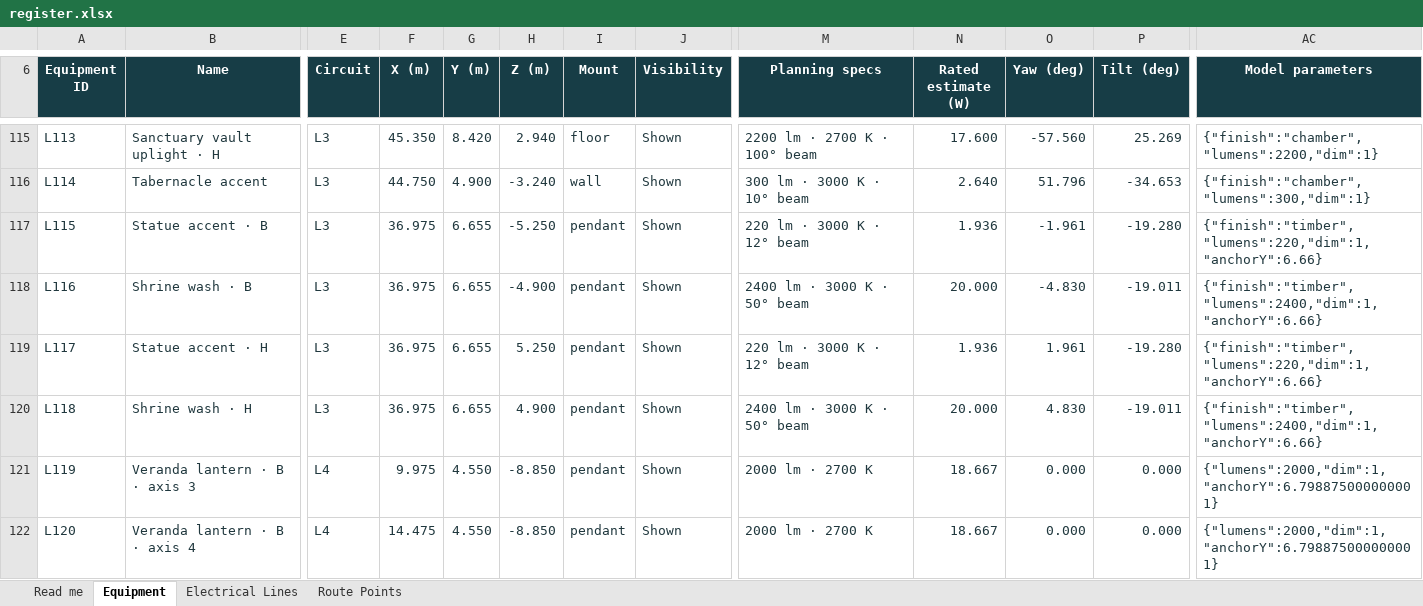
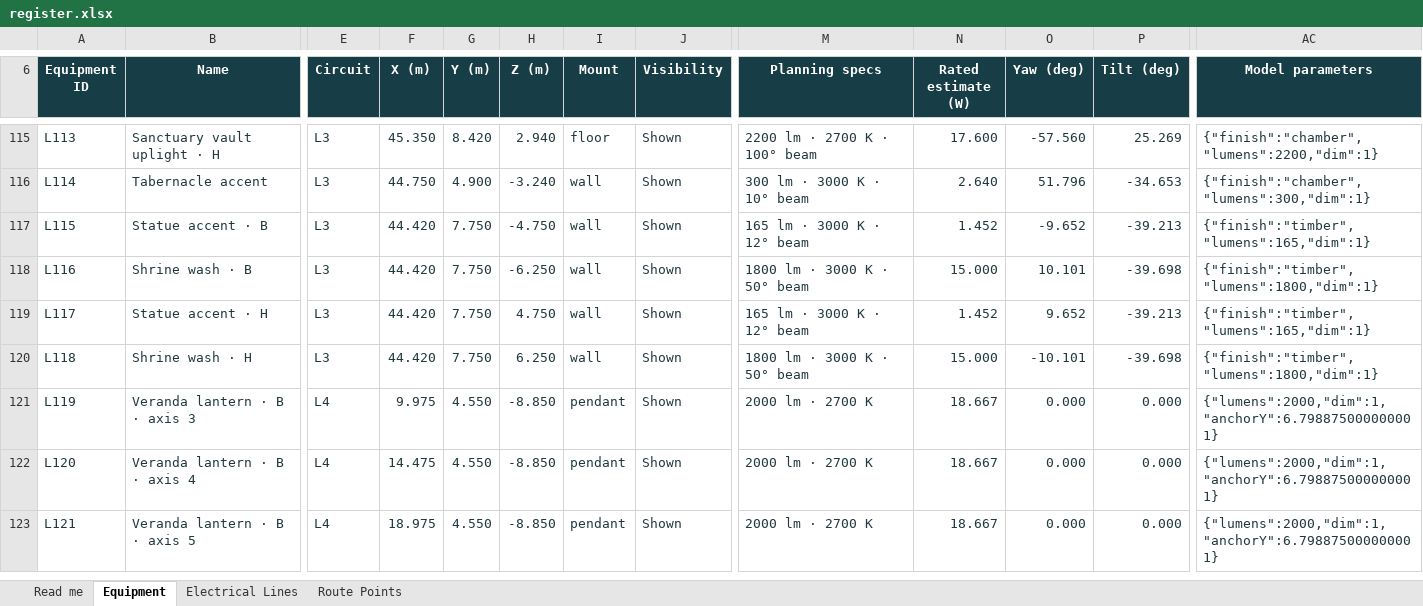
Before and after one commit to DangHoangGeo/giaoxuthachbi-simulator, an Excel workbook: docs/electrical-grid/categories/lighting/register.xlsx, sheet Equipment, drawn as a sheet; only a part is shown, gaps mark what is left out; the shorter side is filled out with more unchanged rows; values as stored, in another font and other column widths than the file's, no borders; conditional formats and table styles not drawn; the diff names each change by its address in the sheet, - before the commit and + after, or states it on an @@ line.

```diff
--- a/docs/electrical-grid/categories/lighting/register.xlsx (sheet Equipment)
+++ b/docs/electrical-grid/categories/lighting/register.xlsx (sheet Equipment)
-F117:F120 (X (m)): 36.975
+F117:F120 (X (m)): 44.420
-G117:G120 (Y (m)): 6.655
+G117:G120 (Y (m)): 7.750
-H117 (Z (m)): -5.250
+H117 (Z (m)): -4.750
-I117:I120 (Mount): pendant
+I117:I120 (Mount): wall
-M117 (Planning specs): 220 lm · 3000 K · 12° beam
+M117 (Planning specs): 165 lm · 3000 K · 12° beam
-N117 (Rated estimate (W)): 1.936
+N117 (Rated estimate (W)): 1.452
-O117 (Yaw (deg)): -1.961
+O117 (Yaw (deg)): -9.652
-P117 (Tilt (deg)): -19.280
+P117 (Tilt (deg)): -39.213
-AC117 (Model parameters): {"finish":"timber","lumens":220,"dim":1,"anchorY":6.66}
+AC117 (Model parameters): {"finish":"timber","lumens":165,"dim":1}
-H118 (Z (m)): -4.900
+H118 (Z (m)): -6.250
-M118 (Planning specs): 2400 lm · 3000 K · 50° beam
+M118 (Planning specs): 1800 lm · 3000 K · 50° beam
-N118 (Rated estimate (W)): 20.000
+N118 (Rated estimate (W)): 15.000
-O118 (Yaw (deg)): -4.830
+O118 (Yaw (deg)): 10.101
-P118 (Tilt (deg)): -19.011
+P118 (Tilt (deg)): -39.698
-AC118 (Model parameters): {"finish":"timber","lumens":2400,"dim":1,"anchorY":6.66}
+AC118 (Model parameters): {"finish":"timber","lumens":1800,"dim":1}
-H119 (Z (m)): 5.250
+H119 (Z (m)): 4.750
-M119 (Planning specs): 220 lm · 3000 K · 12° beam
+M119 (Planning specs): 165 lm · 3000 K · 12° beam
-N119 (Rated estimate (W)): 1.936
+N119 (Rated estimate (W)): 1.452
-O119 (Yaw (deg)): 1.961
+O119 (Yaw (deg)): 9.652
-P119 (Tilt (deg)): -19.280
+P119 (Tilt (deg)): -39.213
-AC119 (Model parameters): {"finish":"timber","lumens":220,"dim":1,"anchorY":6.66}
+AC119 (Model parameters): {"finish":"timber","lumens":165,"dim":1}
-H120 (Z (m)): 4.900
+H120 (Z (m)): 6.250
-M120 (Planning specs): 2400 lm · 3000 K · 50° beam
+M120 (Planning specs): 1800 lm · 3000 K · 50° beam
-N120 (Rated estimate (W)): 20.000
+N120 (Rated estimate (W)): 15.000
-O120 (Yaw (deg)): 4.830
+O120 (Yaw (deg)): -10.101
-P120 (Tilt (deg)): -19.011
+P120 (Tilt (deg)): -39.698
-AC120 (Model parameters): {"finish":"timber","lumens":2400,"dim":1,"anchorY":6.66}
+AC120 (Model parameters): {"finish":"timber","lumens":1800,"dim":1}
```
Also changed, not shown: sheet Route Points, sheet Electrical Lines, sheet Read me, formulas that keep their value, docs/electrical-grid/categories/air-system/register.xlsx, docs/electrical-grid/categories/decoration/register.xlsx, 25 other files.
